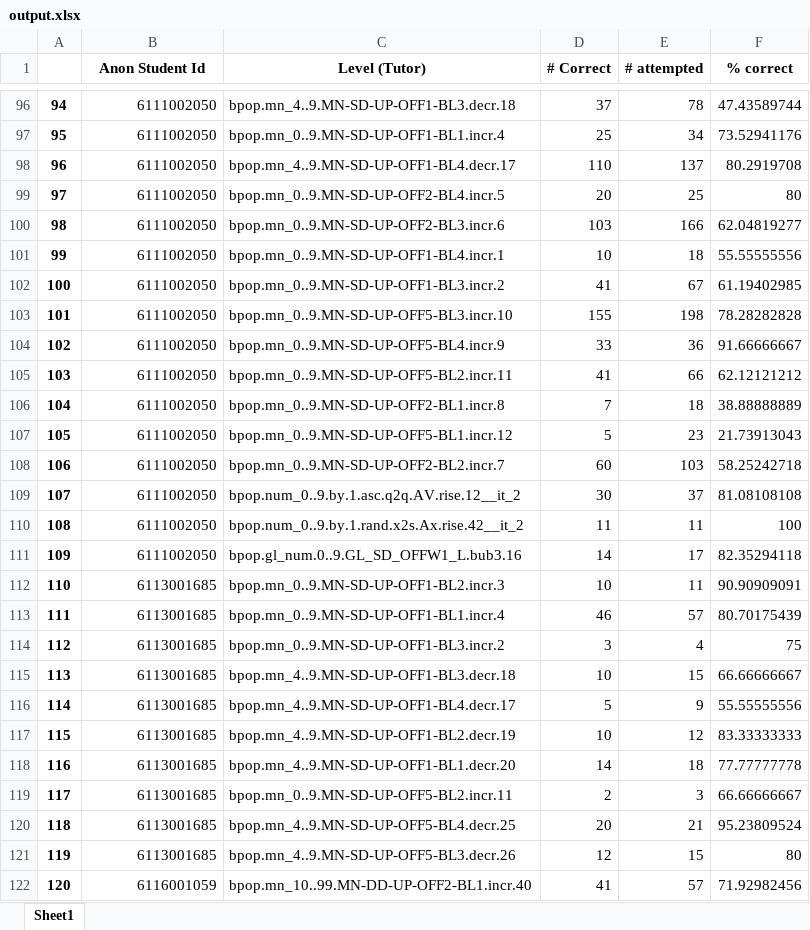
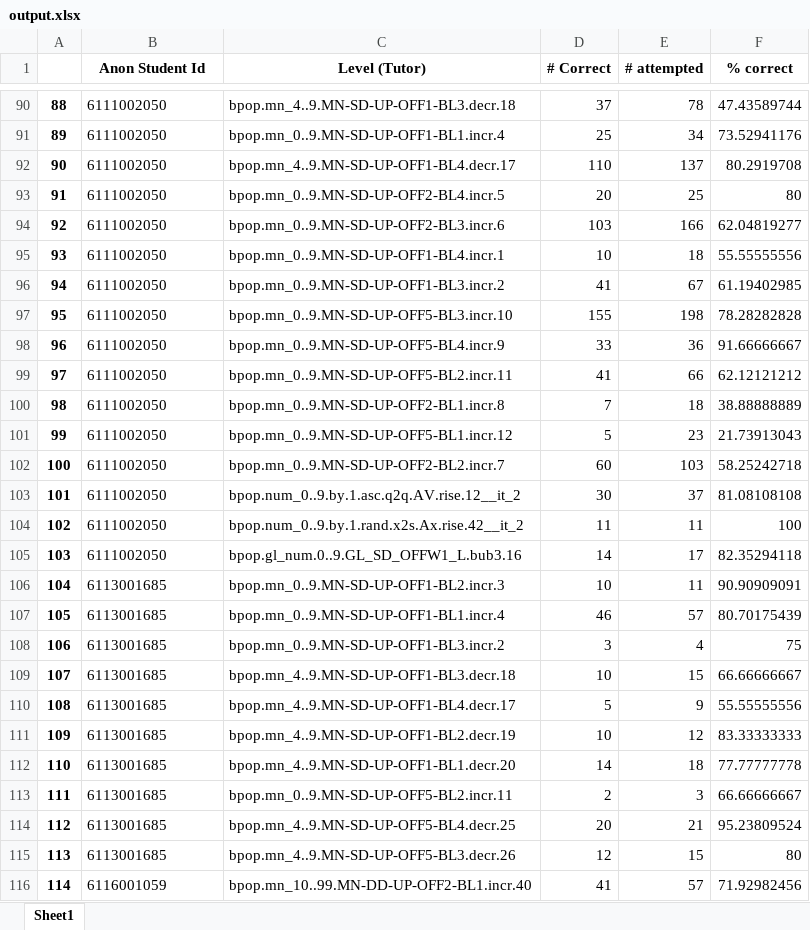
Before and after one commit to jithendaraa/RoboTutor-Analysis, an Excel workbook: Data/output.xlsx, sheet Sheet1, drawn as a sheet; only a part is shown, gaps mark what is left out; values as stored, in another font and other column widths than the file's, no borders; addresses are those after the commit; the diff covers the shown part only; the diff names each change by its address in the sheet, - before the commit and + after, or states it on an @@ line.

```diff
--- a/Data/output.xlsx (sheet Sheet1)
+++ b/Data/output.xlsx (sheet Sheet1)
@@ column A renumbered from row 83 down @@
-B90:B116 alignment: right
+B90:B116 alignment: left
```
Also changed, not shown: 6 removed rows, 18 edited cells and cell formats elsewhere in this sheet, 1 other file.
